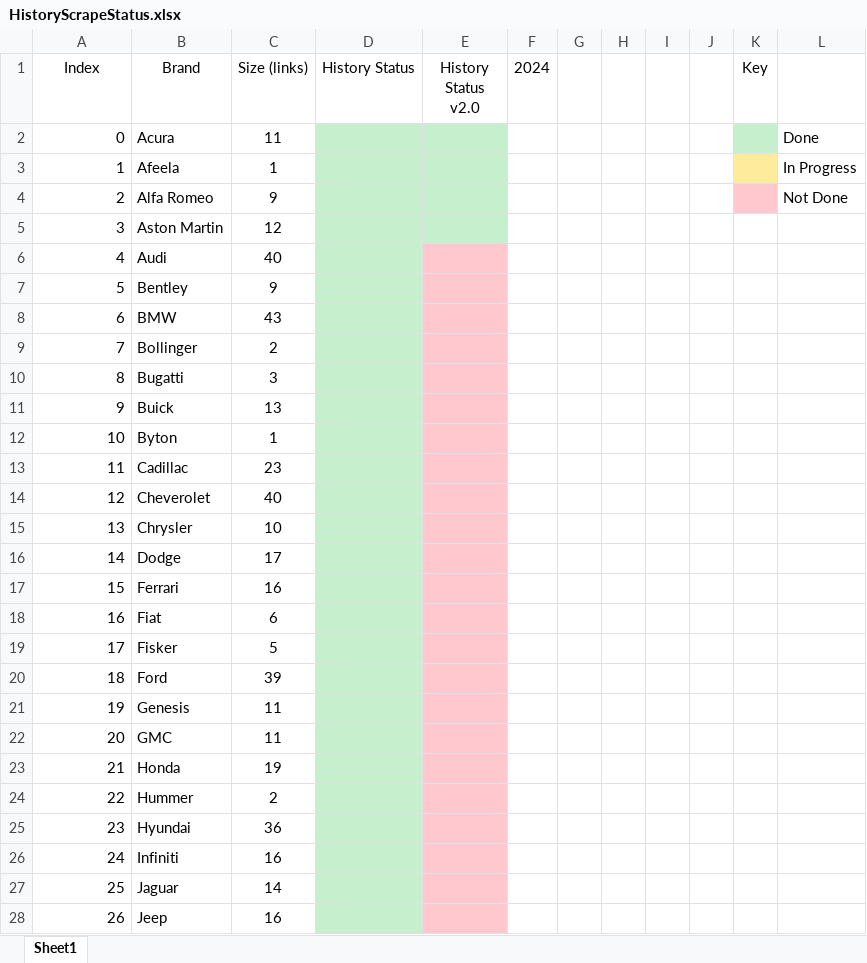
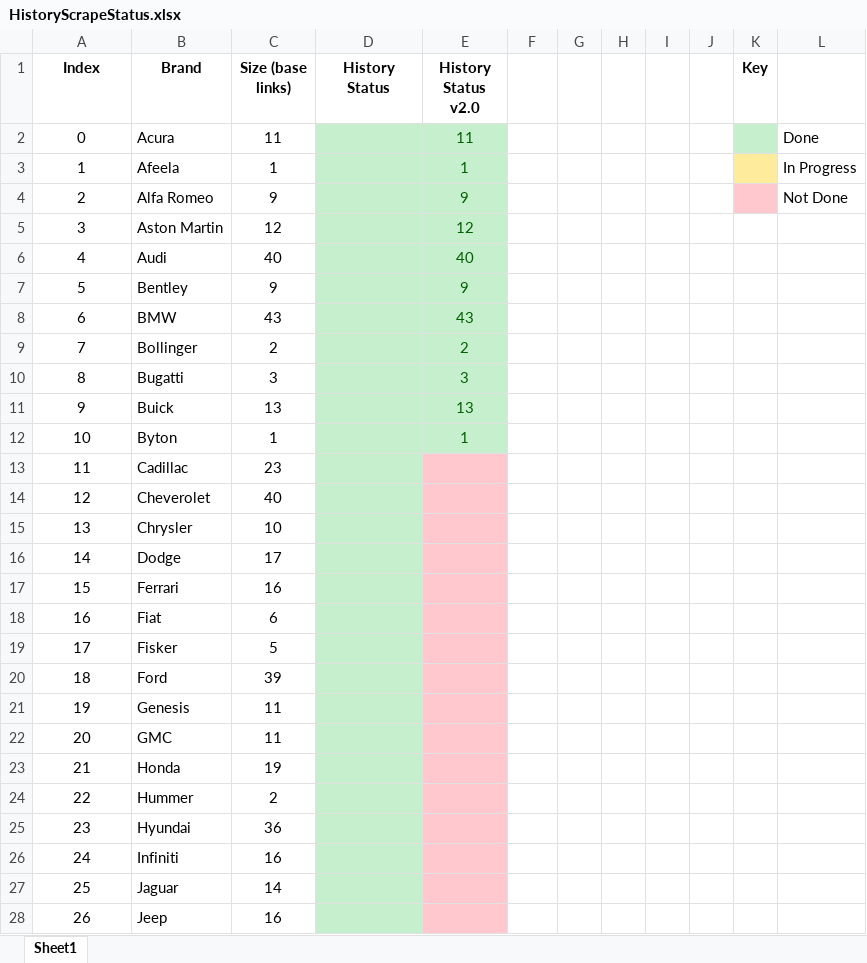
Before and after one commit to petermatts/CarStats, an Excel workbook: Docs/HistoryScrapeStatus.xlsx, sheet Sheet1, drawn as a sheet; only a part is shown; values as stored, in another font and other column widths than the file's, no borders; the diff covers the shown part only; the diff names each change by its address in the sheet, - before the commit and + after, or states it on an @@ line.

Commit message:
More fixes and progress in scraping data

```diff
--- a/Docs/HistoryScrapeStatus.xlsx (sheet Sheet1)
+++ b/Docs/HistoryScrapeStatus.xlsx (sheet Sheet1)
-A1:E1 bold: off
+A1:E1 bold: on
-C1: Size (links)
+C1: Size (base links)
-F1: 2024
+F1: (empty)
-K1 bold: off
+K1 bold: on
-A2:A28 alignment: right
+A2:A28 alignment: center
-E2 (History Status v2.0): (empty)
+E2 (History Status v2.0): 11
-E3 (History Status v2.0): (empty)
+E3 (History Status v2.0): 1
-E4 (History Status v2.0): (empty)
+E4 (History Status v2.0): 9
-E5 (History Status v2.0): (empty)
+E5 (History Status v2.0): 12
-E6 (History Status v2.0): (empty)
+E6 (History Status v2.0): 40
-E6:E12 fill: #FFC7CE
+E6:E12 fill: #C6EFCE
-E7 (History Status v2.0): (empty)
+E7 (History Status v2.0): 9
-E8 (History Status v2.0): (empty)
+E8 (History Status v2.0): 43
-E9 (History Status v2.0): (empty)
+E9 (History Status v2.0): 2
-E10 (History Status v2.0): (empty)
+E10 (History Status v2.0): 3
-E11 (History Status v2.0): (empty)
+E11 (History Status v2.0): 13
-E12 (History Status v2.0): (empty)
+E12 (History Status v2.0): 1
```
Also changed, not shown: 2 added rows, 1 edited cell and cell formats elsewhere in this sheet, 4 other files.
